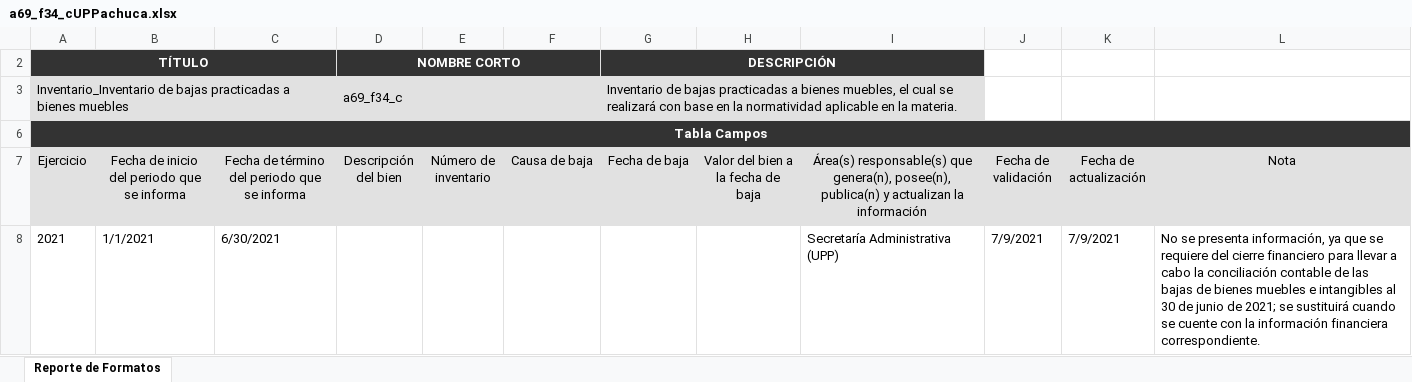
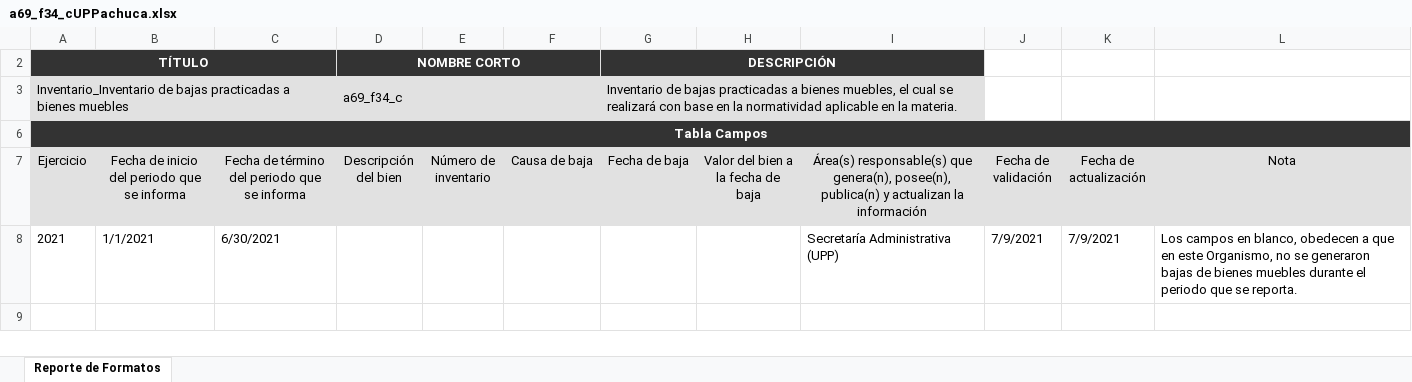
Before and after one commit to dlunna/upp.w22.transparencia, an Excel workbook: xlsx/a69_f34_cUPPachuca.xlsx, sheet Reporte de Formatos, drawn as a sheet; values as stored, in another font and other column widths than the file's, no borders; the diff names each change by its address in the sheet, - before the commit and + after, or states it on an @@ line.

Commit message:
cambios para las 11

```diff
--- a/xlsx/a69_f34_cUPPachuca.xlsx (sheet Reporte de Formatos)
+++ b/xlsx/a69_f34_cUPPachuca.xlsx (sheet Reporte de Formatos)
-L8 (Nota): No se presenta información, ya que se requiere del cierre financiero para llevar a cabo la conciliación contable de las bajas de bienes muebles e intangibles al 30 de junio de 2021; se sustituirá cuando se cuente con la información financiera correspondiente.
+L8 (Nota): Los campos en blanco, obedecen a que en este Organismo, no se generaron bajas de bienes muebles durante el periodo que se reporta.
```
Also changed, not shown: xlsx/a69_f21_bUPPachuca.xlsx, xlsx/a69_f43_aUPPachuca.xlsx, 24 other files.
